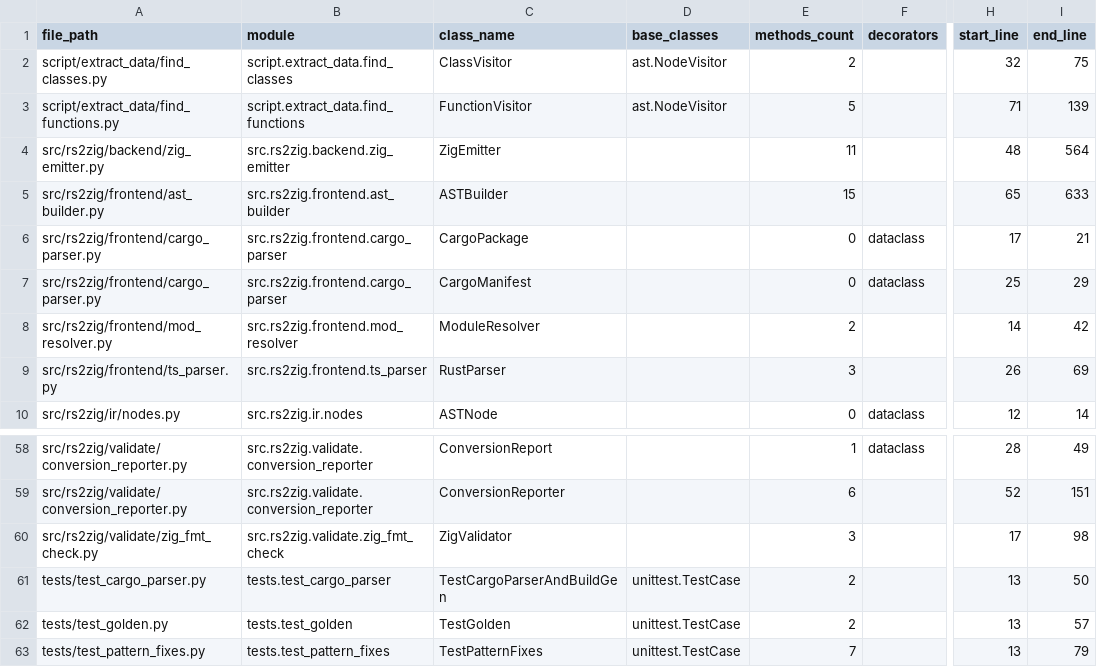
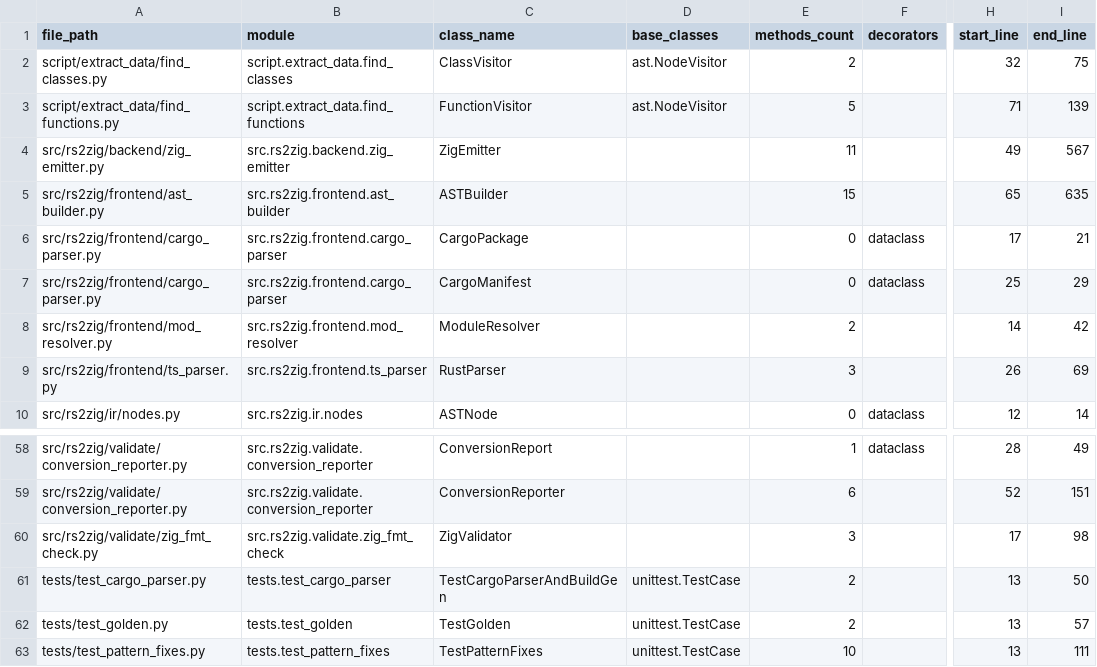
Before and after one commit to DaikyXendo/rs2zig, a CSV file: data/rs2zig/class.csv, drawn as a sheet; only a part is shown, gaps mark what is left out; the diff names each change by its address in the sheet, - before the commit and + after, or states it on an @@ line.

```diff
--- a/data/rs2zig/class.csv
+++ b/data/rs2zig/class.csv
-H4 (start_line): 48
+H4 (start_line): 49
-I4 (end_line): 564
+I4 (end_line): 567
-I5 (end_line): 633
+I5 (end_line): 635
-E63 (methods_count): 7
+E63 (methods_count): 10
-I63 (end_line): 79
+I63 (end_line): 111
```
Also changed, not shown: data/rs2zig/const.csv, data/rs2zig/file.csv, 6 other files.
